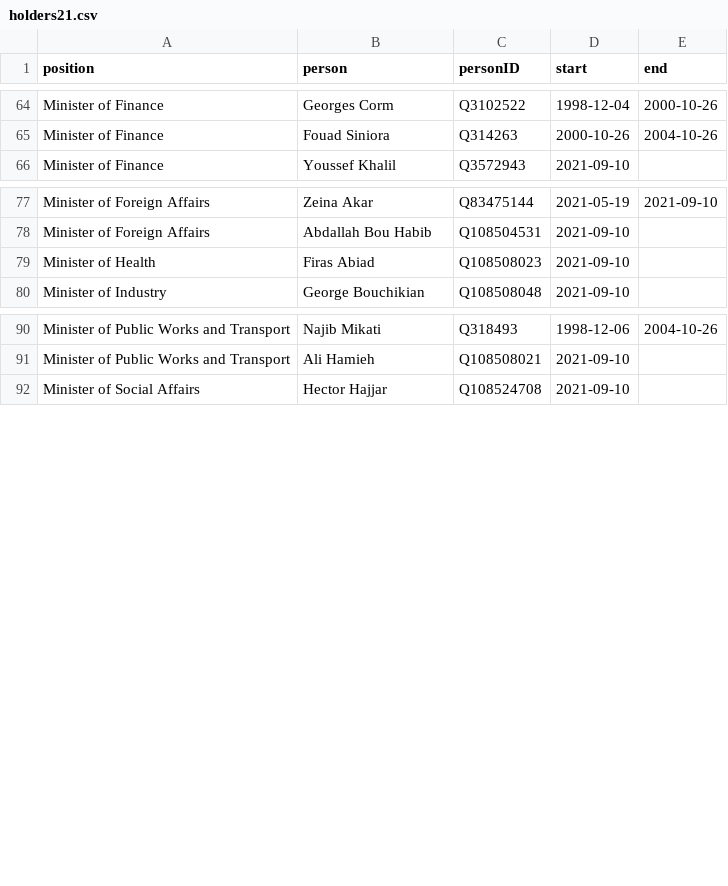
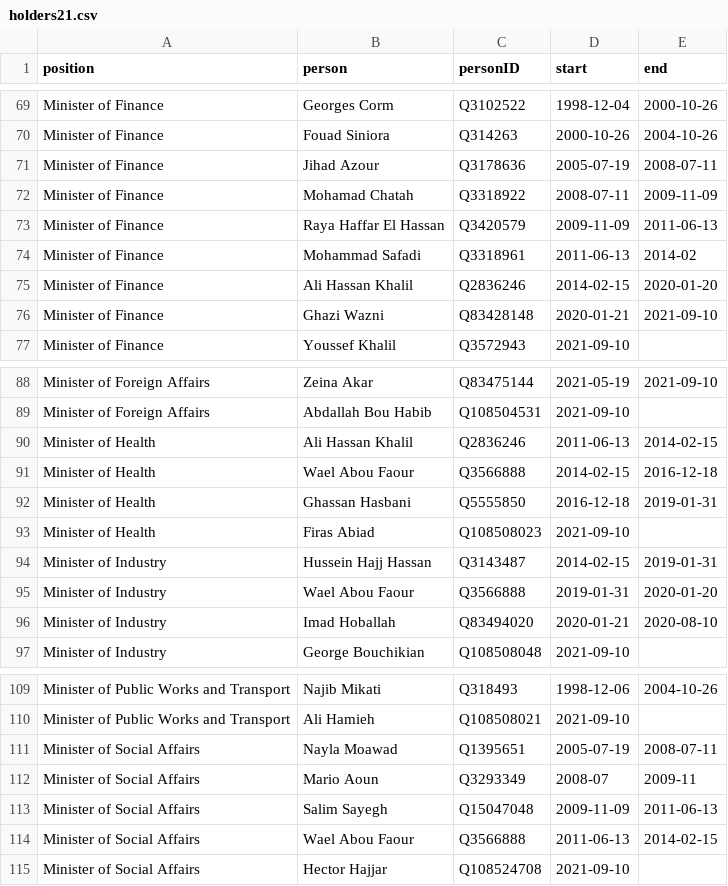
Before and after one commit to every-politician-scrapers/lebanon, a CSV file: html/holders21.csv, drawn as a sheet; only a part is shown, gaps mark what is left out; the diff covers the shown part only; the diff names each change by its address in the sheet, - before the commit and + after, or states it on an @@ line.

```diff
--- a/html/holders21.csv
+++ b/html/holders21.csv
+row 71: Minister of Finance | Jihad Azour | Q3178636 | 2005-07-19 | 2008-07-11
+row 72: Minister of Finance | Mohamad Chatah | Q3318922 | 2008-07-11 | 2009-11-09
+row 73: Minister of Finance | Raya Haffar El Hassan | Q3420579 | 2009-11-09 | 2011-06-13
+row 74: Minister of Finance | Mohammad Safadi | Q3318961 | 2011-06-13 | 2014-02
+row 75: Minister of Finance | Ali Hassan Khalil | Q2836246 | 2014-02-15 | 2020-01-20
+row 76: Minister of Finance | Ghazi Wazni | Q83428148 | 2020-01-21 | 2021-09-10
+row 90: Minister of Health | Ali Hassan Khalil | Q2836246 | 2011-06-13 | 2014-02-15
+row 91: Minister of Health | Wael Abou Faour | Q3566888 | 2014-02-15 | 2016-12-18
+row 92: Minister of Health | Ghassan Hasbani | Q5555850 | 2016-12-18 | 2019-01-31
+row 94: Minister of Industry | Hussein Hajj Hassan | Q3143487 | 2014-02-15 | 2019-01-31
+row 95: Minister of Industry | Wael Abou Faour | Q3566888 | 2019-01-31 | 2020-01-20
+row 96: Minister of Industry | Imad Hoballah | Q83494020 | 2020-01-21 | 2020-08-10
+row 111: Minister of Social Affairs | Nayla Moawad | Q1395651 | 2005-07-19 | 2008-07-11
+row 112: Minister of Social Affairs | Mario Aoun | Q3293349 | 2008-07 | 2009-11
+row 113: Minister of Social Affairs | Salim Sayegh | Q15047048 | 2009-11-09 | 2011-06-13
+row 114: Minister of Social Affairs | Wael Abou Faour | Q3566888 | 2011-06-13 | 2014-02-15
```
Also changed, not shown: 7 added rows elsewhere in this file, html/bio.csv, html/family.csv, 4 other files.
